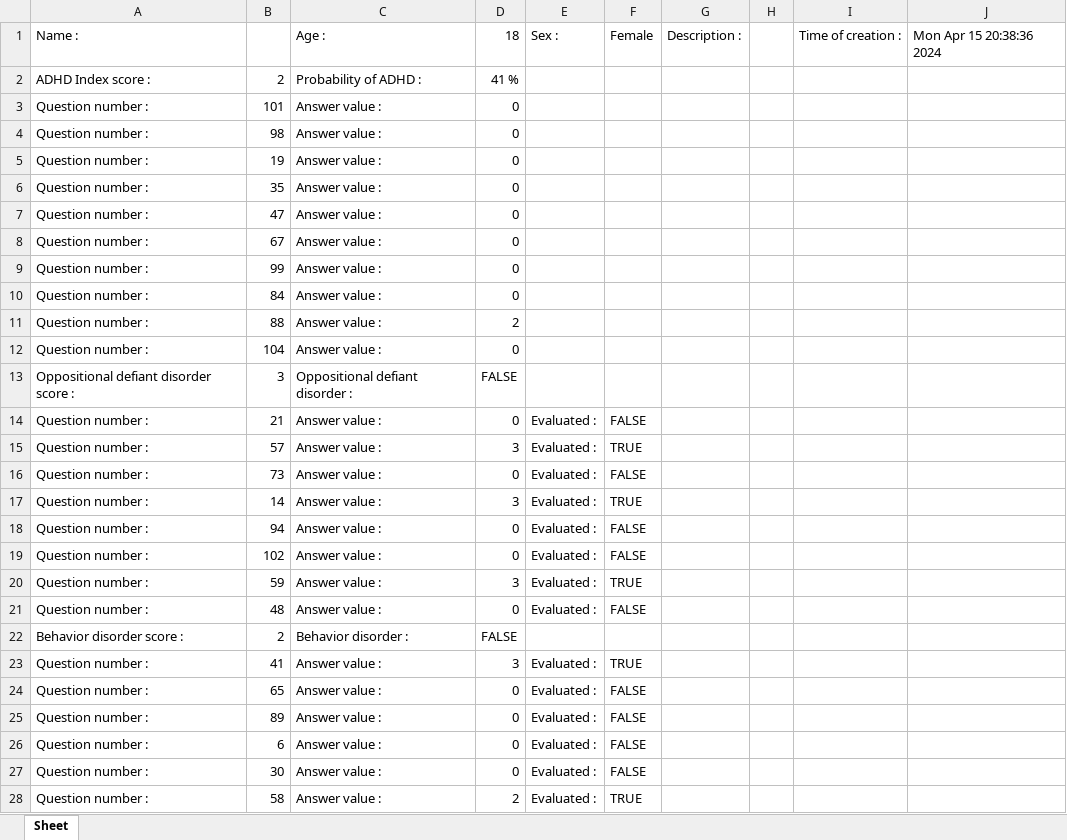
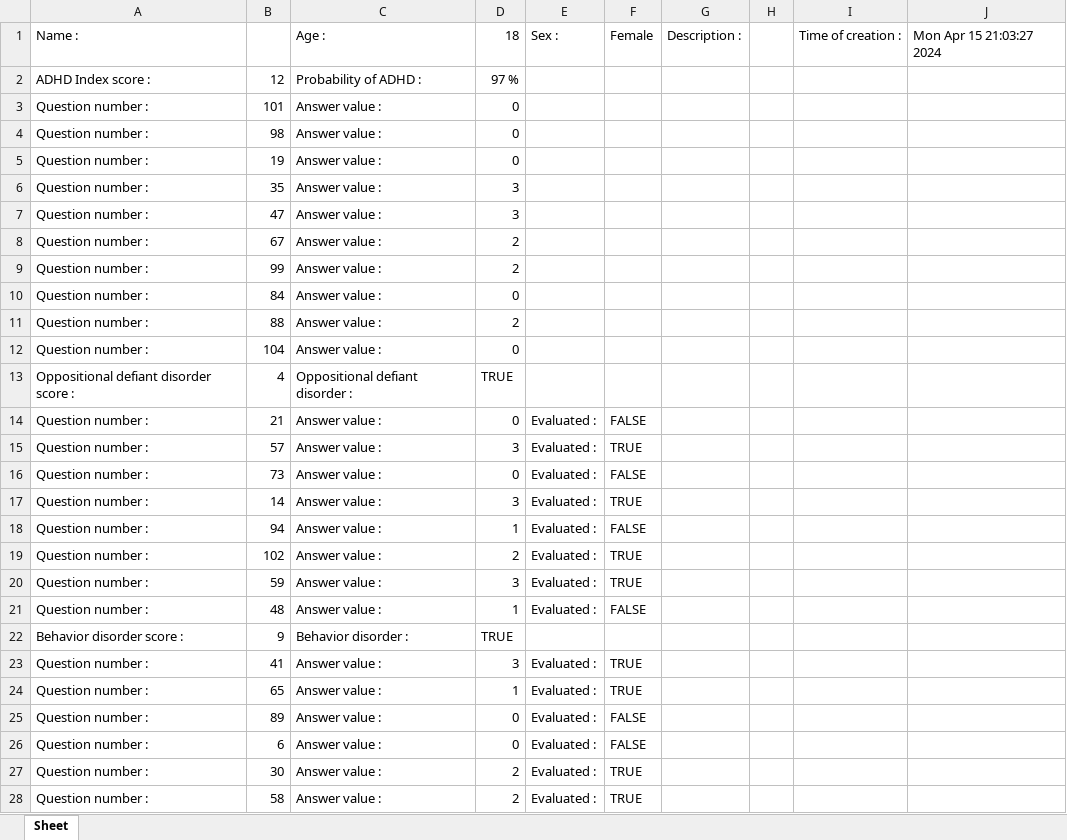
Before and after one commit to DarkBenky/survey-psych, an Excel workbook: temp.xlsx, sheet Sheet, drawn as a sheet; only a part is shown; values as stored, in another font and other column widths than the file's, no cell formats; the diff covers the shown part only; the diff names each change by its address in the sheet, - before the commit and + after, or states it on an @@ line.

```diff
--- a/temp.xlsx (sheet Sheet)
+++ b/temp.xlsx (sheet Sheet)
-J1: Mon Apr 15 20:38:36 2024
+J1: Mon Apr 15 21:03:27 2024
-B2: 2
+B2: 12
-D2: 41 %
+D2: 97 %
-D6:D7: 0
+D6:D7: 3
-D8:D9: 0
+D8:D9: 2
-B13: 3
+B13: 4
-D13: FALSE
+D13: TRUE
-D18: 0
+D18: 1
-D19: 0
+D19: 2
-F19: FALSE
+F19: TRUE
-D21: 0
+D21: 1
-B22: 2
+B22: 9
-D22: FALSE
+D22: TRUE
-D24: 0
+D24: 1
-F24: FALSE
+F24: TRUE
-D27: 0
+D27: 2
-F27: FALSE
+F27: TRUE
```
Also changed, not shown: 80 edited cells elsewhere in this sheet, cell formats, 1 other file.
